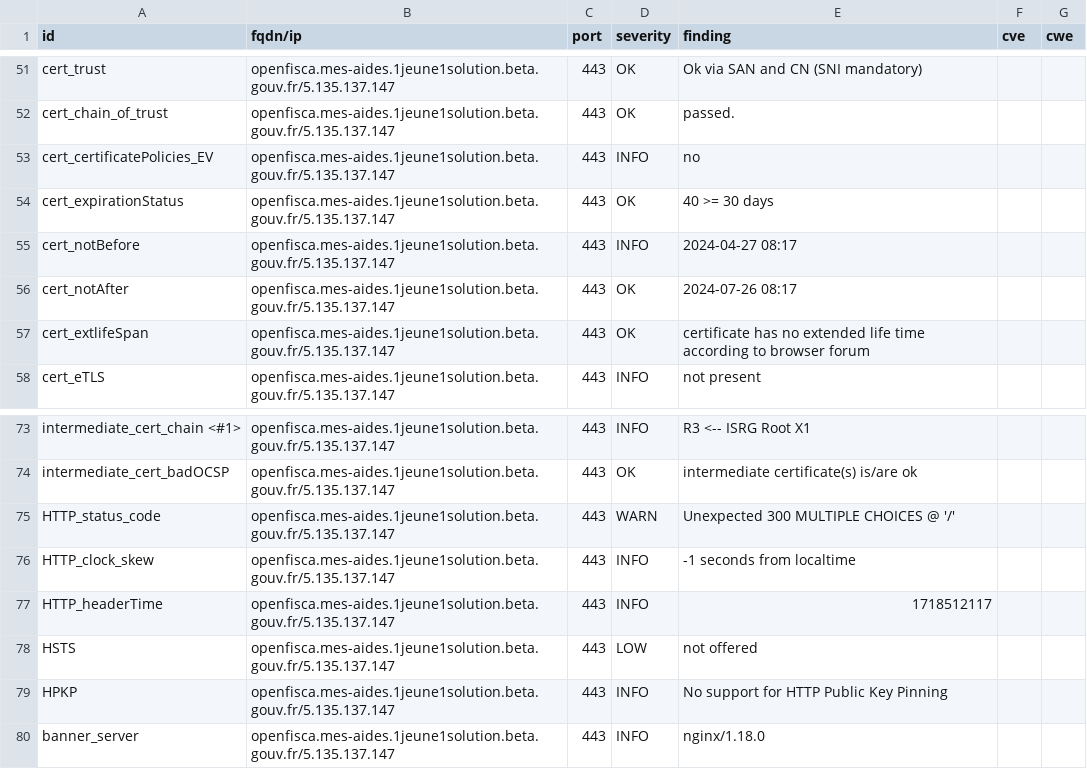
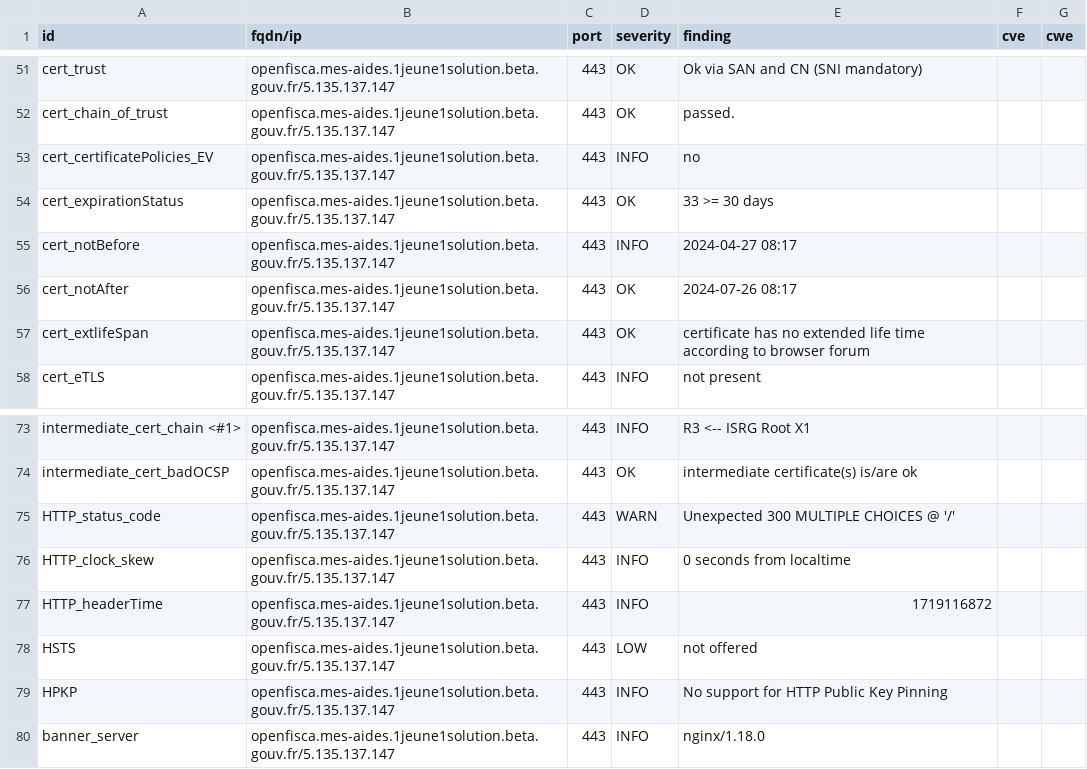
Before and after one commit to julienracine/dashlord, a CSV file: results/aHR0cHM6Ly9vcGVuZmlzY2EubWVzLWFpZGVzLjFqZXVuZTFzb2x1dGlvbi5iZXRhLmdvdXYuZnI=/testssl.csv, drawn as a sheet; only a part is shown, gaps mark what is left out.

```diff
--- a/results/aHR0cHM6Ly9vcGVuZmlzY2EubWVzLWFpZGVzLjFqZXVuZTFzb2x1dGlvbi5iZXRhLmdvdXYuZnI=/testssl.csv
+++ b/results/aHR0cHM6Ly9vcGVuZmlzY2EubWVzLWFpZGVzLjFqZXVuZTFzb2x1dGlvbi5iZXRhLmdvdXYuZnI=/testssl.csv
@@ -53,3 +53,3 @@
 "cert_certificatePolicies_EV","openfisca.mes-aides.1jeune1solution.beta.gouv.fr/5.135.137.147","443","INFO","no","",""
-"cert_expirationStatus","openfisca.mes-aides.1jeune1solution.beta.gouv.fr/5.135.137.147","443","OK","40 >= 30 days","",""
+"cert_expirationStatus","openfisca.mes-aides.1jeune1solution.beta.gouv.fr/5.135.137.147","443","OK","33 >= 30 days","",""
 "cert_notBefore","openfisca.mes-aides.1jeune1solution.beta.gouv.fr/5.135.137.147","443","INFO","2024-04-27 08:17","",""
@@ -75,4 +75,4 @@
 "HTTP_status_code","openfisca.mes-aides.1jeune1solution.beta.gouv.fr/5.135.137.147","443","WARN","Unexpected 300 MULTIPLE CHOICES @ '/'","",""
-"HTTP_clock_skew","openfisca.mes-aides.1jeune1solution.beta.gouv.fr/5.135.137.147","443","INFO","-1 seconds from localtime","",""
-"HTTP_headerTime","openfisca.mes-aides.1jeune1solution.beta.gouv.fr/5.135.137.147","443","INFO","1718512117","",""
+"HTTP_clock_skew","openfisca.mes-aides.1jeune1solution.beta.gouv.fr/5.135.137.147","443","INFO","0 seconds from localtime","",""
+"HTTP_headerTime","openfisca.mes-aides.1jeune1solution.beta.gouv.fr/5.135.137.147","443","INFO","1719116872","",""
 "HSTS","openfisca.mes-aides.1jeune1solution.beta.gouv.fr/5.135.137.147","443","LOW","not offered","",""
```
Also changed, not shown: 9 other files.
